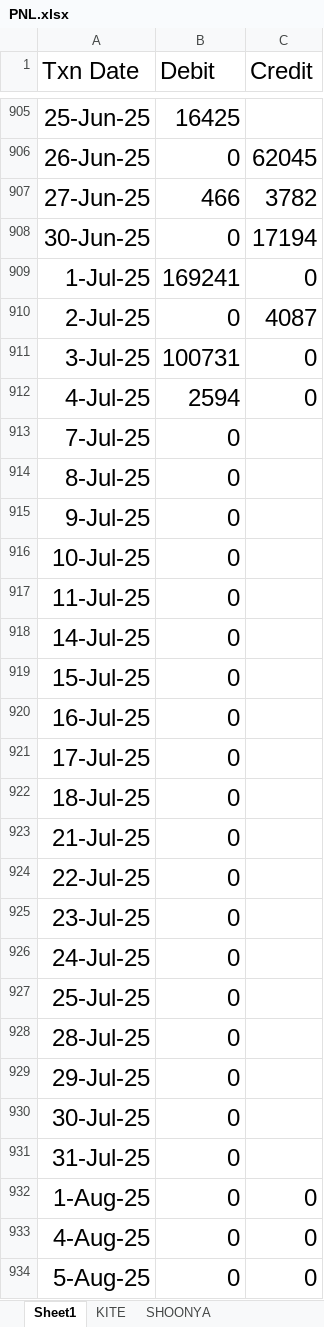
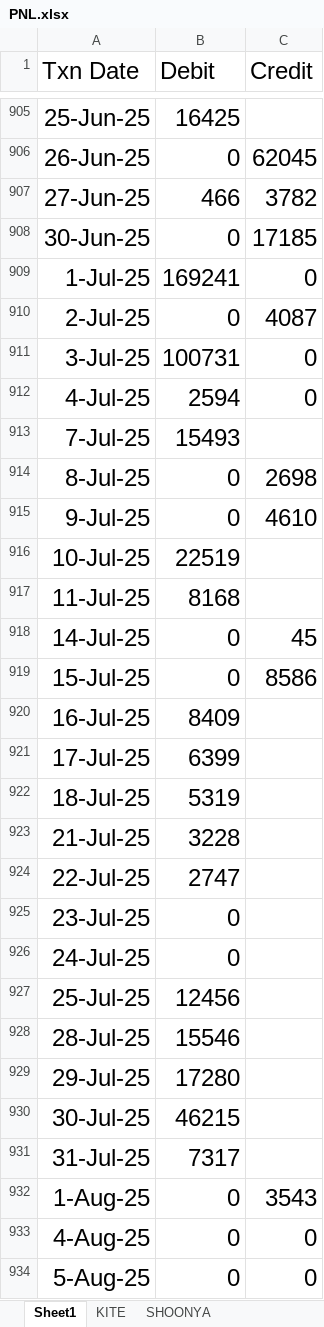
Before and after one commit to macappyie/PNL, an Excel workbook: PNL.xlsx, sheet Sheet1, drawn as a sheet; only a part is shown, gaps mark what is left out; values as stored, in another font and other column widths than the file's, no borders; the diff names each change by its address in the sheet, - before the commit and + after, or states it on an @@ line.

```diff
--- a/PNL.xlsx (sheet Sheet1)
+++ b/PNL.xlsx (sheet Sheet1)
-C908 (Credit): 17194
+C908 (Credit): 17185
-B913 (Debit): 0
+B913 (Debit): 15493
-C914 (Credit): (empty)
+C914 (Credit): 2698
-C915 (Credit): (empty)
+C915 (Credit): 4610
-B916 (Debit): 0
+B916 (Debit): 22519
-B917 (Debit): 0
+B917 (Debit): 8168
-C918 (Credit): (empty)
+C918 (Credit): 45
-C919 (Credit): (empty)
+C919 (Credit): 8586
-B920 (Debit): 0
+B920 (Debit): 8409
-B921 (Debit): 0
+B921 (Debit): 6399
-B922 (Debit): 0
+B922 (Debit): 5319
-B923 (Debit): 0
+B923 (Debit): 3228
-B924 (Debit): 0
+B924 (Debit): 2747
-B927 (Debit): 0
+B927 (Debit): 12456
-B928 (Debit): 0
+B928 (Debit): 15546
-B929 (Debit): 0
+B929 (Debit): 17280
-B930 (Debit): 0
+B930 (Debit): 46215
-B931 (Debit): 0
+B931 (Debit): 7317
-C932 (Credit): 0
+C932 (Credit): 3543
```
Also changed, not shown: 1 other file.
